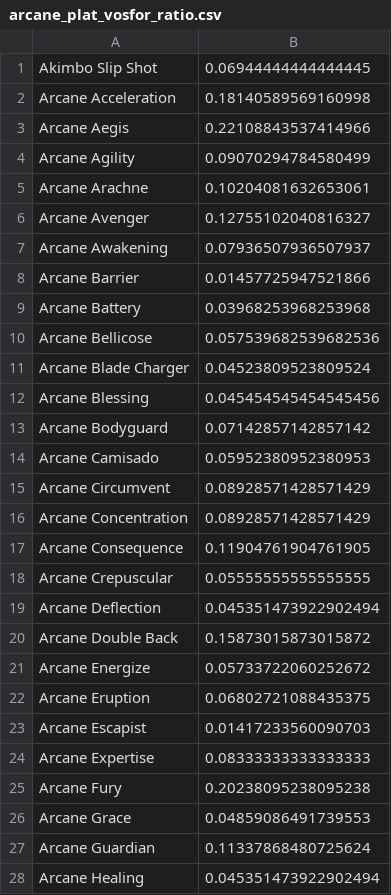
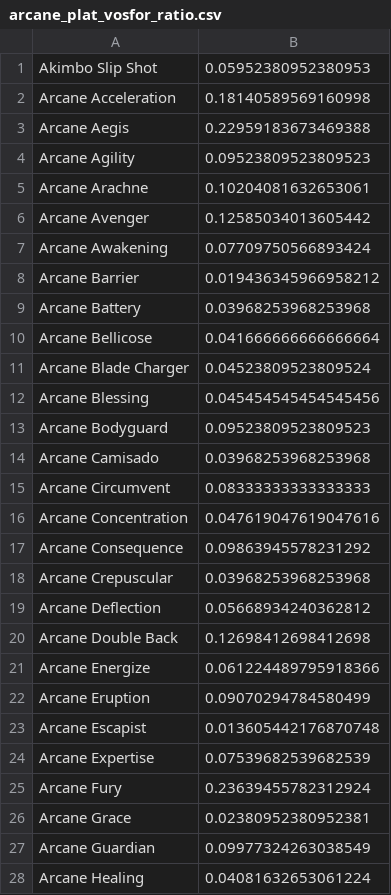
Before and after one commit to AdiPassover/WF-Market-Helper, a CSV file: saved_analysis_results/arcane_plat_vosfor_ratio.csv, drawn as a sheet; only a part is shown; the diff covers the shown part only.

```diff
--- a/saved_analysis_results/arcane_plat_vosfor_ratio.csv
+++ b/saved_analysis_results/arcane_plat_vosfor_ratio.csv
@@ -1,28 +1,28 @@
-Akimbo Slip Shot,0.06944444444444445
+Akimbo Slip Shot,0.05952380952380953
 Arcane Acceleration,0.18140589569160998
-Arcane Aegis,0.22108843537414966
-Arcane Agility,0.09070294784580499
+Arcane Aegis,0.22959183673469388
+Arcane Agility,0.09523809523809523
 Arcane Arachne,0.10204081632653061
-Arcane Avenger,0.12755102040816327
-Arcane Awakening,0.07936507936507937
-Arcane Barrier,0.01457725947521866
+Arcane Avenger,0.12585034013605442
+Arcane Awakening,0.07709750566893424
+Arcane Barrier,0.019436345966958212
 Arcane Battery,0.03968253968253968
-Arcane Bellicose,0.057539682539682536
+Arcane Bellicose,0.041666666666666664
 Arcane Blade Charger,0.04523809523809524
 Arcane Blessing,0.045454545454545456
-Arcane Bodyguard,0.07142857142857142
-Arcane Camisado,0.05952380952380953
-Arcane Circumvent,0.08928571428571429
-Arcane Concentration,0.08928571428571429
-Arcane Consequence,0.11904761904761905
-Arcane Crepuscular,0.05555555555555555
-Arcane Deflection,0.045351473922902494
-Arcane Double Back,0.15873015873015872
-Arcane Energize,0.05733722060252672
-Arcane Eruption,0.06802721088435375
-Arcane Escapist,0.01417233560090703
-Arcane Expertise,0.08333333333333333
-Arcane Fury,0.20238095238095238
-Arcane Grace,0.04859086491739553
-Arcane Guardian,0.11337868480725624
-Arcane Healing,0.045351473922902494
+Arcane Bodyguard,0.09523809523809523
+Arcane Camisado,0.03968253968253968
+Arcane Circumvent,0.08333333333333333
+Arcane Concentration,0.047619047619047616
+Arcane Consequence,0.09863945578231292
+Arcane Crepuscular,0.03968253968253968
+Arcane Deflection,0.05668934240362812
+Arcane Double Back,0.12698412698412698
+Arcane Energize,0.061224489795918366
+Arcane Eruption,0.09070294784580499
+Arcane Escapist,0.013605442176870748
+Arcane Expertise,0.07539682539682539
+Arcane Fury,0.23639455782312924
+Arcane Grace,0.02380952380952381
+Arcane Guardian,0.09977324263038549
+Arcane Healing,0.04081632653061224
```
Also changed, not shown: 106 edited cells elsewhere in this file, saved_analysis_results/arcane_collections_plat_expectancy.csv, saved_analysis_results/arcane_prices.csv, 10 other files.
